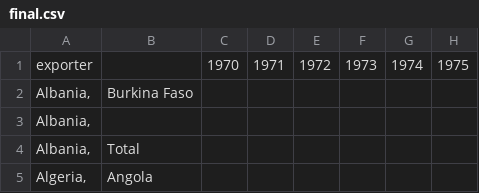
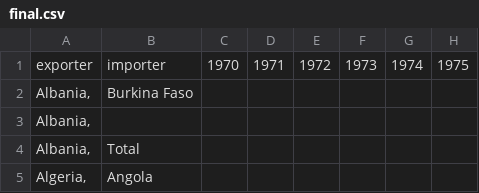
Before and after one commit to mishaalkandapath/hackathon, a CSV file: ArmsTrade/final.csv, drawn as a sheet; only a part is shown; the diff names each change by its address in the sheet, - before the commit and + after, or states it on an @@ line.

Commit message:
big data on exports, imports, deaths, correlations?

```diff
--- a/ArmsTrade/final.csv
+++ b/ArmsTrade/final.csv
-B1: (empty)
+B1: importer
```
Also changed, not shown: 3 other files.
